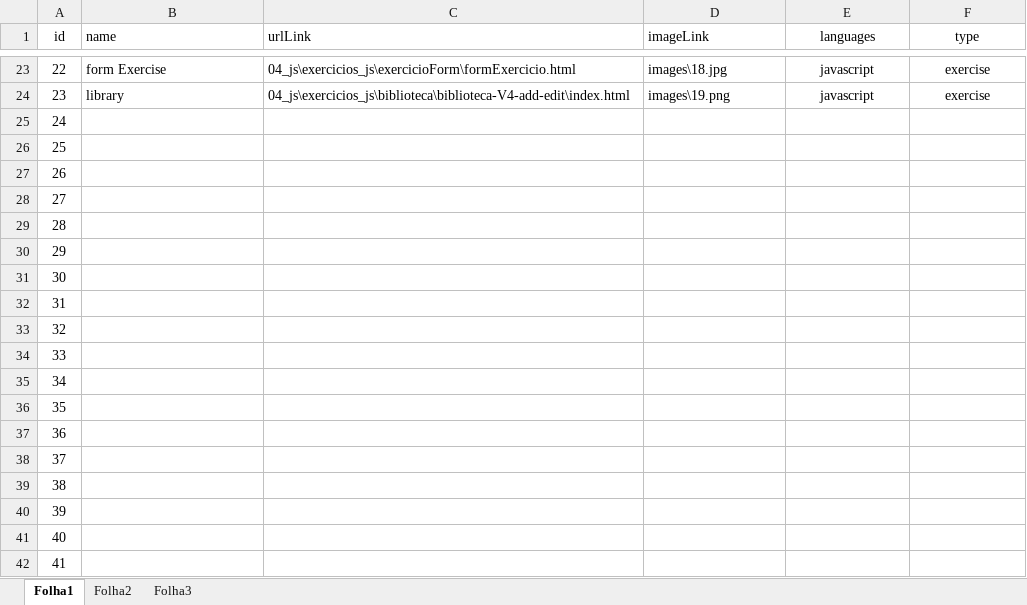
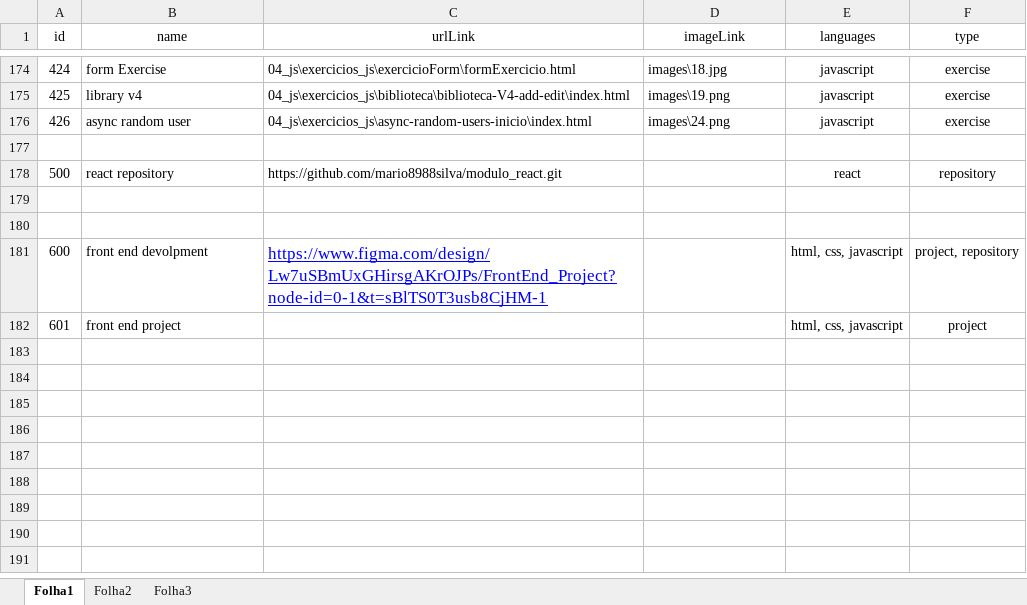
Before and after one commit to mario8988silva/main, an Excel workbook: data.xlsx, sheet Folha1, drawn as a sheet; only a part is shown, gaps mark what is left out; values as stored, in another font and other column widths than the file's, no borders; removed rows and columns are numbered as before the commit, all else as after; the diff covers the shown part only; the diff names each change by its address in the sheet, - before the commit and + after, or states it on an @@ line.

```diff
--- a/data.xlsx (sheet Folha1)
+++ b/data.xlsx (sheet Folha1)
-B1:D1 alignment: left
+B1:D1 alignment: center
@@ column A (id) renumbered between rows 3 and 182 @@
-B175 (name): library
+B175 (name): library v4
+row 176: 426 | async random user | 04_js\exercicios_js\async-random-users-inicio\index.html | images\24.png | javascript | exercise
+row 177: (empty)
+row 178: 500 | react repository | https://github.com/mario8988silva/modulo_react.git |  | react | repository
-B181 (name): (empty)
+B181 (name): front end devolpment
-C181 (urlLink): (empty)
+C181 (urlLink): https://www.figma.com/design/Lw7uSBmUxGHirsgAKrOJPs/FrontEnd_Project?node-id=0-1&t=sBlTS0T3usb8CjHM-1
-E181:E182 (languages): (empty)
+E181:E182 (languages): html, css, javascript
-F181 (type): (empty)
+F181 (type): project, repository
-B182 (name): (empty)
+B182 (name): front end project
-F182 (type): (empty)
+F182 (type): project
-row 29: 28
-row 30: 29
-row 31: 30
-row 32: 31
-row 33: 32
-row 34: 33
-row 35: 34
-row 36: 35
-row 37: 36
-row 38: 37
-row 39: 38
-row 40: 39
-row 41: 40
-row 42: 41
```
Also changed, not shown: 158 added rows, 72 removed rows, 1 moved row, 2 edited cells and cell formats elsewhere in this sheet, 12 other files.
